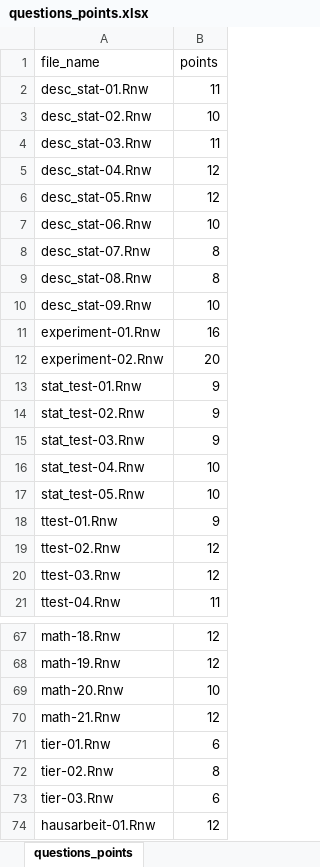
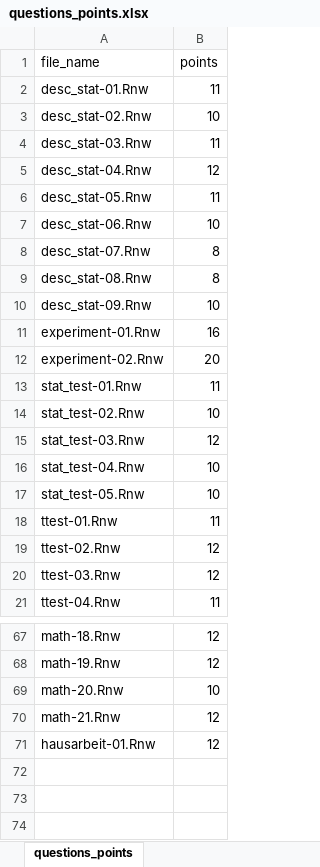
Before and after one commit to jkruppa/exam, an Excel workbook: questions_points.xlsx, sheet questions_points, drawn as a sheet; only a part is shown, gaps mark what is left out; values as stored, in another font and other column widths than the file's, no borders; conditional formats not drawn; the diff names each change by its address in the sheet, - before the commit and + after, or states it on an @@ line.

```diff
--- a/questions_points.xlsx (sheet questions_points)
+++ b/questions_points.xlsx (sheet questions_points)
-B6 (points): 12
+B6 (points): 11
-B13 (points): 9
+B13 (points): 11
-B14 (points): 9
+B14 (points): 10
-B15 (points): 9
+B15 (points): 12
-B18 (points): 9
+B18 (points): 11
-row 71: tier-01.Rnw | 6
-row 72: tier-02.Rnw | 8
-row 73: tier-03.Rnw | 6
```
Also changed, not shown: 7 other files.
